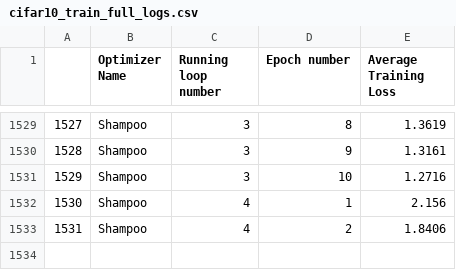
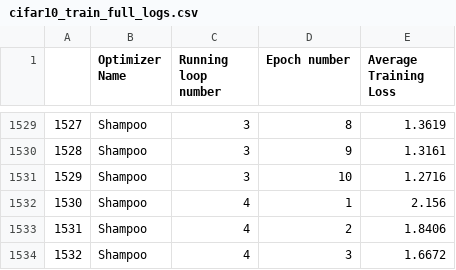
Before and after one commit to p10rahulm/curvatureStep, a CSV file: outputs/cifar10_train_full_logs.csv, drawn as a sheet; only a part is shown, gaps mark what is left out; the diff names each change by its address in the sheet, - before the commit and + after, or states it on an @@ line.

```diff
--- a/outputs/cifar10_train_full_logs.csv
+++ b/outputs/cifar10_train_full_logs.csv
+row 1534: 1532 | Shampoo | 4 | 3 | 1.6672
```
Also changed, not shown: outputs/cifar10_train_grouped_logs.csv, outputs/fashionmnist_train_full_logs.csv, 18 other files.
